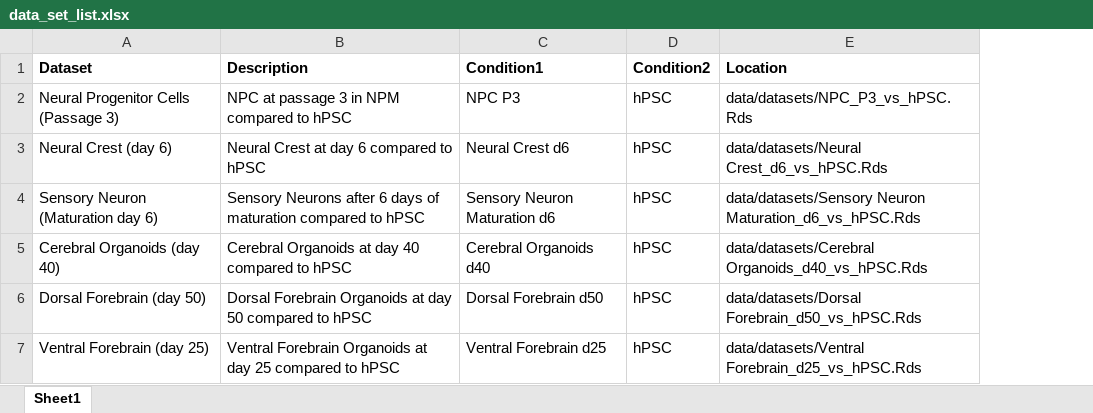
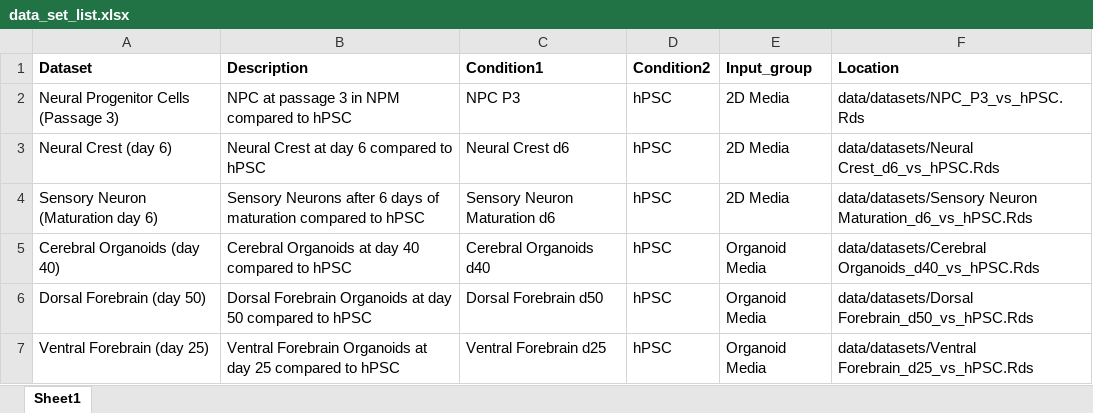
Before and after one commit to eloimercier-stemcell/BIO_Gene_Expression_Lookup, an Excel workbook: inst/app/data/data_set_list.xlsx, sheet Sheet1, drawn as a sheet; values as stored, in another font and other column widths than the file's, no borders; the diff names each change by its address in the sheet, - before the commit and + after, or states it on an @@ line.

Commit message:
Rename columns and split dataset input

```diff
--- a/inst/app/data/data_set_list.xlsx (sheet Sheet1)
+++ b/inst/app/data/data_set_list.xlsx (sheet Sheet1)
+column E (Input_group), rows 2-7: 2D Media | 2D Media | 2D Media | Organoid Media | Organoid Media | Organoid Media
```
Also changed, not shown: 2 other files.
